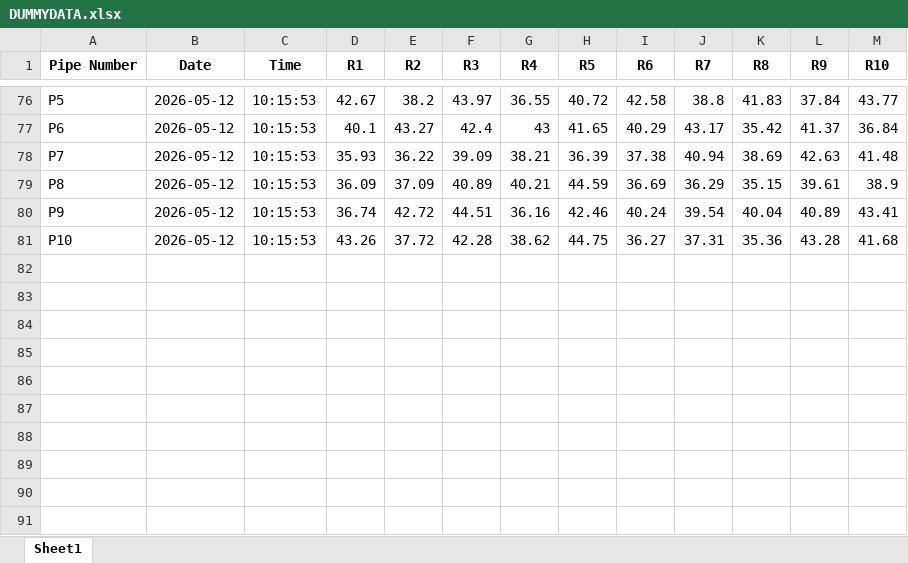
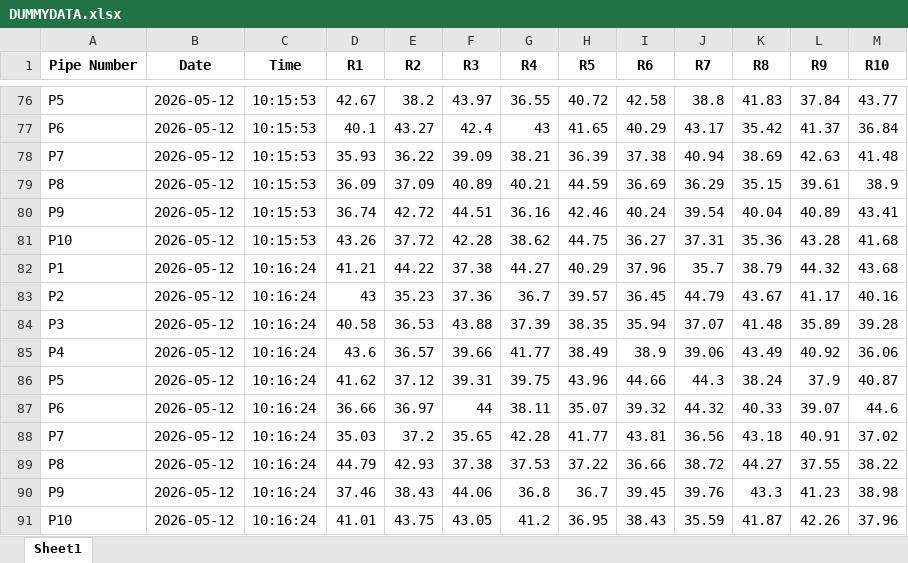
Before and after one commit to ArghaD-SAP/DUMMY, an Excel workbook: DUMMYDATA.xlsx, sheet Sheet1, drawn as a sheet; only a part is shown, gaps mark what is left out; values as stored, in another font and other column widths than the file's, no borders; the diff names each change by its address in the sheet, - before the commit and + after, or states it on an @@ line.

Commit message:
Data updated at 2026-05-12 10:16:25

```diff
--- a/DUMMYDATA.xlsx (sheet Sheet1)
+++ b/DUMMYDATA.xlsx (sheet Sheet1)
+row 82: P1 | 2026-05-12 | 10:16:24 | 41.21 | 44.22 | 37.38 | 44.27 | 40.29 | 37.96 | 35.7 | 38.79 | 44.32 | 43.68
+row 83: P2 | 2026-05-12 | 10:16:24 | 43 | 35.23 | 37.36 | 36.7 | 39.57 | 36.45 | 44.79 | 43.67 | 41.17 | 40.16
+row 84: P3 | 2026-05-12 | 10:16:24 | 40.58 | 36.53 | 43.88 | 37.39 | 38.35 | 35.94 | 37.07 | 41.48 | 35.89 | 39.28
+row 85: P4 | 2026-05-12 | 10:16:24 | 43.6 | 36.57 | 39.66 | 41.77 | 38.49 | 38.9 | 39.06 | 43.49 | 40.92 | 36.06
+row 86: P5 | 2026-05-12 | 10:16:24 | 41.62 | 37.12 | 39.31 | 39.75 | 43.96 | 44.66 | 44.3 | 38.24 | 37.9 | 40.87
+row 87: P6 | 2026-05-12 | 10:16:24 | 36.66 | 36.97 | 44 | 38.11 | 35.07 | 39.32 | 44.32 | 40.33 | 39.07 | 44.6
+row 88: P7 | 2026-05-12 | 10:16:24 | 35.03 | 37.2 | 35.65 | 42.28 | 41.77 | 43.81 | 36.56 | 43.18 | 40.91 | 37.02
+row 89: P8 | 2026-05-12 | 10:16:24 | 44.79 | 42.93 | 37.38 | 37.53 | 37.22 | 36.66 | 38.72 | 44.27 | 37.55 | 38.22
+row 90: P9 | 2026-05-12 | 10:16:24 | 37.46 | 38.43 | 44.06 | 36.8 | 36.7 | 39.45 | 39.76 | 43.3 | 41.23 | 38.98
+row 91: P10 | 2026-05-12 | 10:16:24 | 41.01 | 43.75 | 43.05 | 41.2 | 36.95 | 38.43 | 35.59 | 41.87 | 42.26 | 37.96
```
